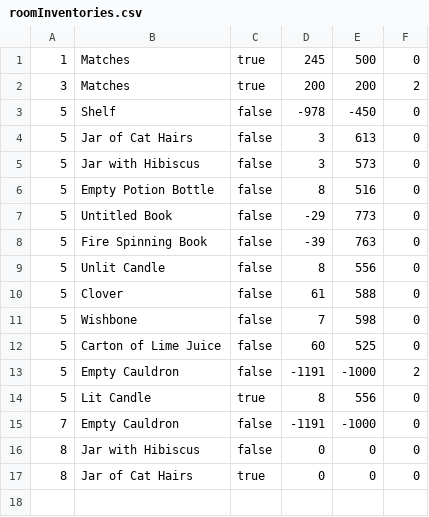
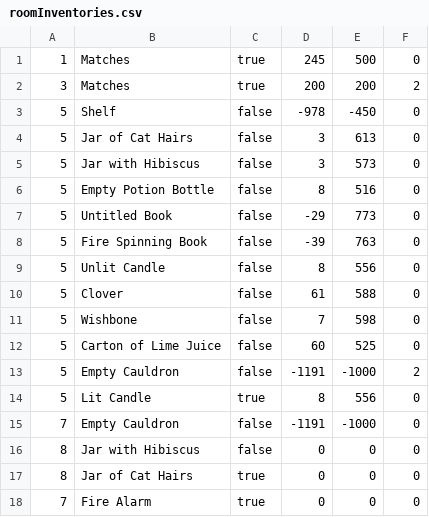
Before and after one commit to RiannaBarrett/Escape-From-The-Zeller-Cellar, a CSV file: CS320_Project/src/edu/ycp/cs320/project/persist/res/roomInventories.csv, drawn as a sheet; the diff names each change by its address in the sheet, - before the commit and + after, or states it on an @@ line.

```diff
--- a/CS320_Project/src/edu/ycp/cs320/project/persist/res/roomInventories.csv
+++ b/CS320_Project/src/edu/ycp/cs320/project/persist/res/roomInventories.csv
+row 18: 7 | Fire Alarm | true | 0 | 0 | 0
```
Also changed, not shown: CS320_Project/src/edu/ycp/cs320/project/persist/res/userInventories.csv, 10 other files.
